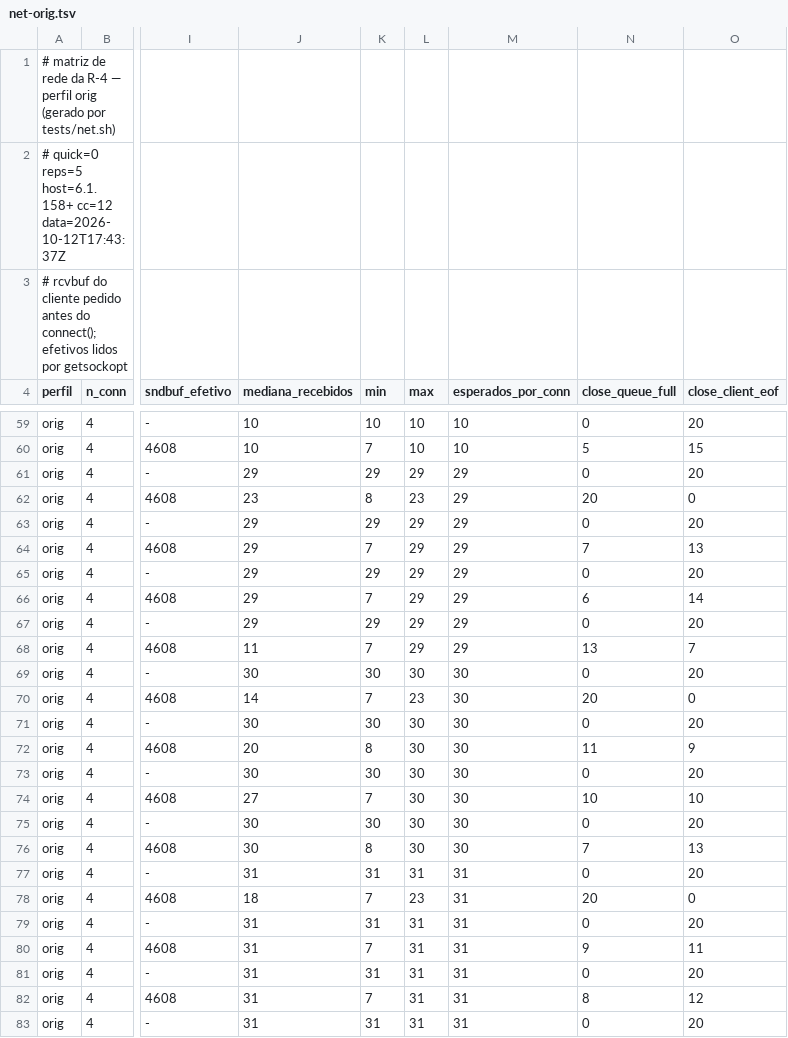
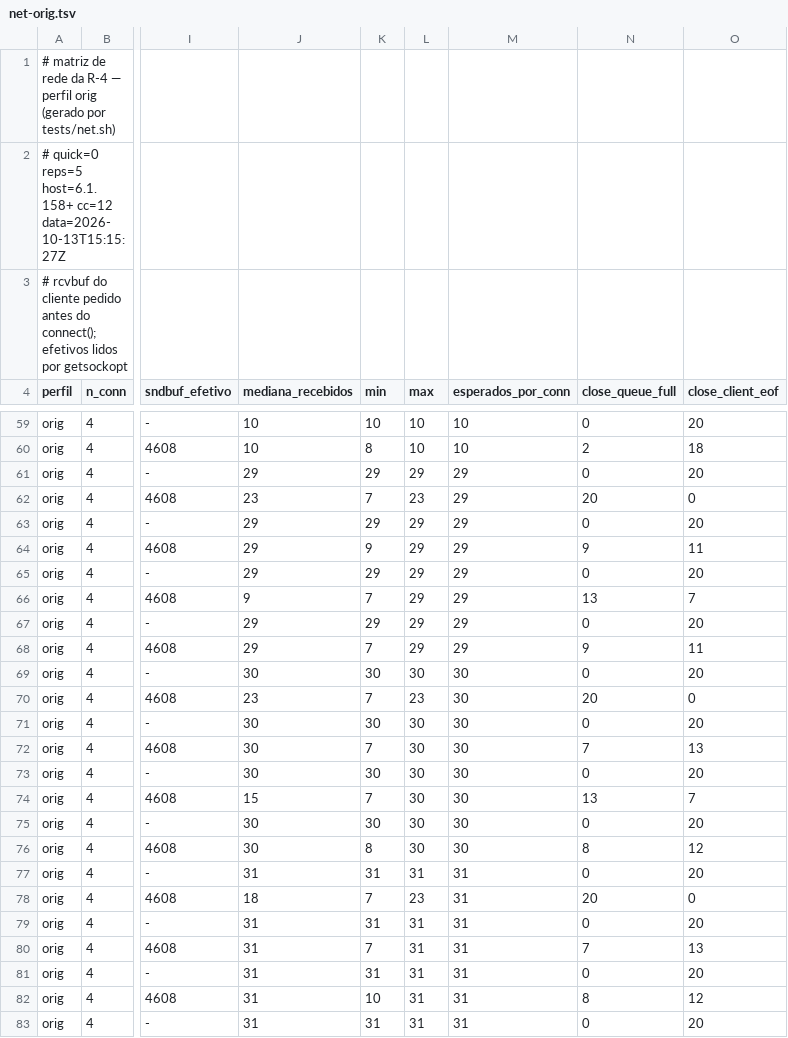
Before and after one commit to heldergaraujo2/Muserver, a TSV file: recriado/reports/net-orig.tsv, drawn as a sheet; only a part is shown, gaps mark what is left out; the diff covers the shown part only; the diff names each change by its address in the sheet, - before the commit and + after, or states it on an @@ line.

```diff
--- a/recriado/reports/net-orig.tsv
+++ b/recriado/reports/net-orig.tsv
-A2 (perfil): …host=6.1.158+ cc=12 data=2026-10-12T17:43:37Z
+A2 (perfil): …host=6.1.158+ cc=12 data=2026-10-13T15:15:27Z
-K60 (min): 7
+K60 (min): 8
-N60 (close_queue_full): 5
+N60 (close_queue_full): 2
-O60 (close_client_eof): 15
+O60 (close_client_eof): 18
-K62 (min): 8
+K62 (min): 7
-K64 (min): 7
+K64 (min): 9
-N64 (close_queue_full): 7
+N64 (close_queue_full): 9
-O64 (close_client_eof): 13
+O64 (close_client_eof): 11
-J66 (mediana_recebidos): 29
+J66 (mediana_recebidos): 9
-N66 (close_queue_full): 6
+N66 (close_queue_full): 13
-O66 (close_client_eof): 14
+O66 (close_client_eof): 7
-J68 (mediana_recebidos): 11
+J68 (mediana_recebidos): 29
-N68 (close_queue_full): 13
+N68 (close_queue_full): 9
-O68 (close_client_eof): 7
+O68 (close_client_eof): 11
-J70 (mediana_recebidos): 14
+J70 (mediana_recebidos): 23
-J72 (mediana_recebidos): 20
+J72 (mediana_recebidos): 30
-K72 (min): 8
+K72 (min): 7
-N72 (close_queue_full): 11
+N72 (close_queue_full): 7
-O72 (close_client_eof): 9
+O72 (close_client_eof): 13
-J74 (mediana_recebidos): 27
+J74 (mediana_recebidos): 15
-N74 (close_queue_full): 10
+N74 (close_queue_full): 13
-O74 (close_client_eof): 10
+O74 (close_client_eof): 7
-N76 (close_queue_full): 7
+N76 (close_queue_full): 8
-O76 (close_client_eof): 13
+O76 (close_client_eof): 12
-N80 (close_queue_full): 9
+N80 (close_queue_full): 7
-O80 (close_client_eof): 11
+O80 (close_client_eof): 13
-K82 (min): 7
+K82 (min): 10
```
Also changed, not shown: 71 edited cells elsewhere in this file, recriado/reports/net-mur0.tsv, 13 other files.
